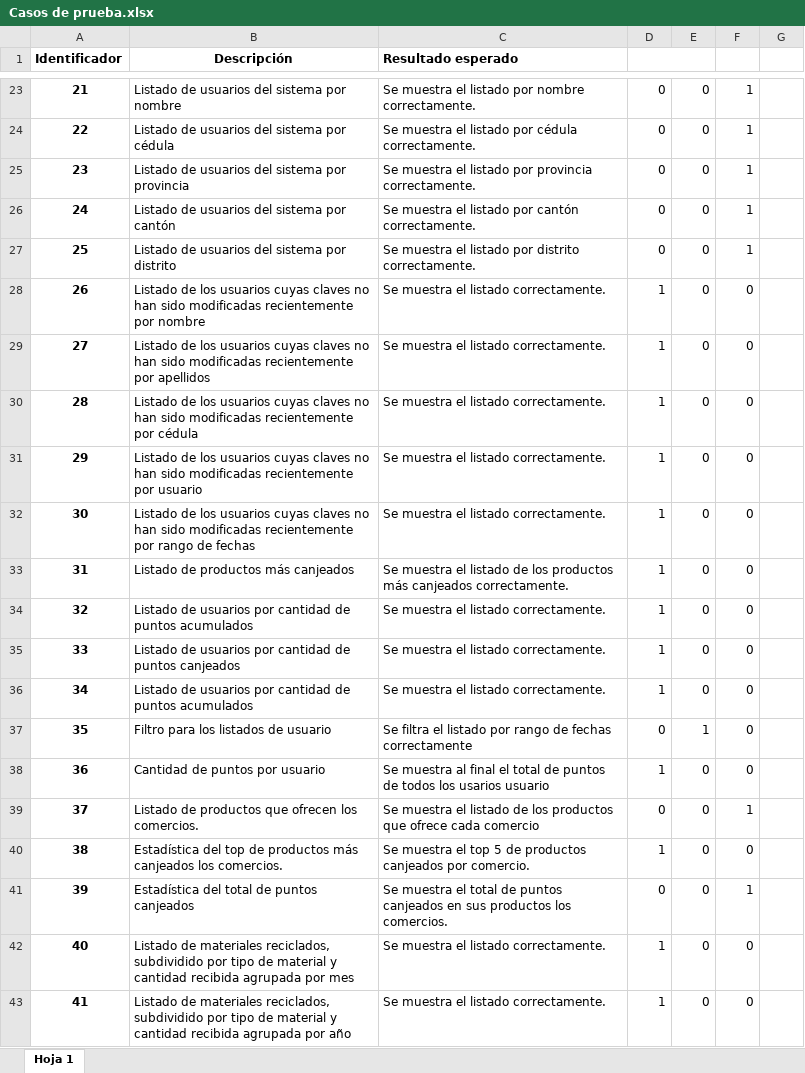
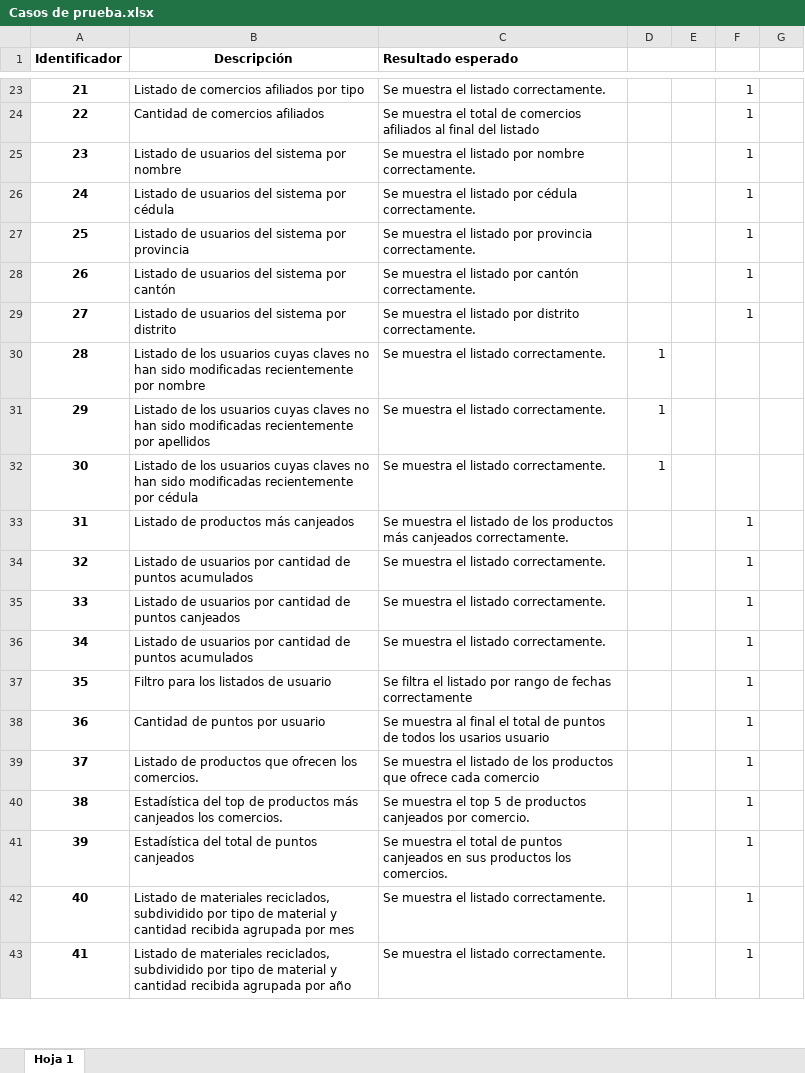
Before and after one commit to nano6000/ProyectoII_BasesI_2018, an Excel workbook: Documentación/Casos de prueba.xlsx, sheet Hoja 1, drawn as a sheet; only a part is shown, gaps mark what is left out; values as stored, in another font and other column widths than the file's, no borders; the diff covers the shown part only; the diff names each change by its address in the sheet, - before the commit and + after, or states it on an @@ line.

```diff
--- a/Documentación/Casos de prueba.xlsx (sheet Hoja 1)
+++ b/Documentación/Casos de prueba.xlsx (sheet Hoja 1)
-B23 (Descripción): Listado de usuarios del sistema por nombre
+B23 (Descripción): Listado de comercios afiliados por tipo
-C23 (Resultado esperado): Se muestra el listado por nombre correctamente.
+C23 (Resultado esperado): Se muestra el listado correctamente.
-D23:D27: 0
+D23:D27: (empty)
-E23:E36: 0
+E23:E36: (empty)
-B24 (Descripción): Listado de usuarios del sistema por cédula
+B24 (Descripción): Cantidad de comercios afiliados
-C24 (Resultado esperado): …muestra el listado por cédula correctamente.
+C24 (Resultado esperado): …muestra el total de comercios afiliados al final del listado
-B25 (Descripción): Listado de usuarios del sistema por provincia
+B25 (Descripción): Listado de usuarios del sistema por nombre
-C25 (Resultado esperado): …listado por provincia correctamente.
+C25 (Resultado esperado): …listado por nombre correctamente.
-B26 (Descripción): Listado de usuarios del sistema por cantón
+B26 (Descripción): Listado de usuarios del sistema por cédula
-C26 (Resultado esperado): …listado por cantón correctamente.
+C26 (Resultado esperado): …listado por cédula correctamente.
-B27 (Descripción): Listado de usuarios del sistema por distrito
+B27 (Descripción): Listado de usuarios del sistema por provincia
-C27 (Resultado esperado): …listado por distrito correctamente.
+C27 (Resultado esperado): …listado por provincia correctamente.
-B28 (Descripción): Listado de los usuarios cuyas claves no han sido modificadas recientemente por nombre
+B28 (Descripción): Listado de usuarios del sistema por cantón
-C28 (Resultado esperado): Se muestra el listado correctamente.
+C28 (Resultado esperado): Se muestra el listado por cantón correctamente.
-D28:D29: 1
+D28:D29: (empty)
-F28:F29: 0
+F28:F29: 1
-B29 (Descripción): Listado de los usuarios cuyas claves no han sido modificadas recientemente por apellidos
+B29 (Descripción): Listado de usuarios del sistema por distrito
-C29 (Resultado esperado): Se muestra el listado correctamente.
+C29 (Resultado esperado): Se muestra el listado por distrito correctamente.
-B30 (Descripción): …recientemente por cédula
+B30 (Descripción): …recientemente por nombre
-F30:F32: 0
+F30:F32: (empty)
-B31 (Descripción): …recientemente por usuario
+B31 (Descripción): …recientemente por apellidos
-B32 (Descripción): …recientemente por rango de fechas
+B32 (Descripción): …recientemente por cédula
-D33:D36: 1
+D33:D36: (empty)
-F33:F38: 0
+F33:F38: 1
-D37: 0
+D37: (empty)
-E37: 1
+E37: (empty)
-D38: 1
+D38: (empty)
-E38:E43: 0
+E38:E43: (empty)
-D39: 0
+D39: (empty)
-D40: 1
+D40: (empty)
-F40: 0
+F40: 1
-D41: 0
+D41: (empty)
-D42:D43: 1
+D42:D43: (empty)
-F42:F43: 0
+F42:F43: 1
```
Also changed, not shown: 1 added row, 1 removed row and 88 edited cells elsewhere in this sheet.
